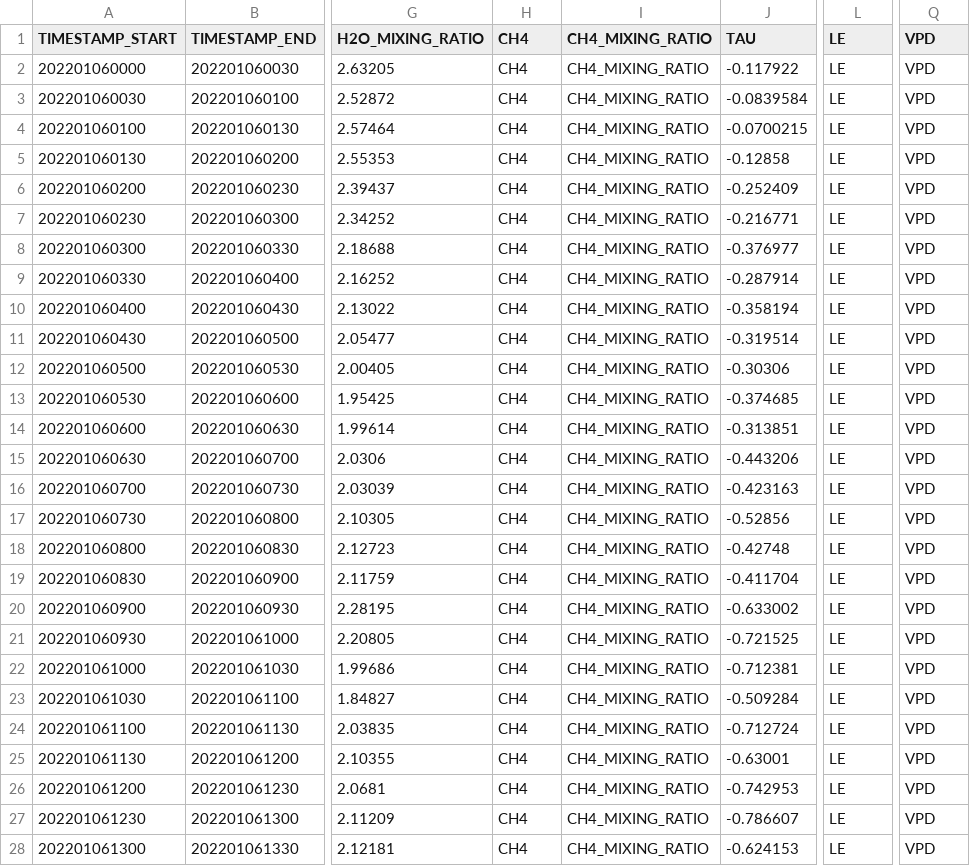
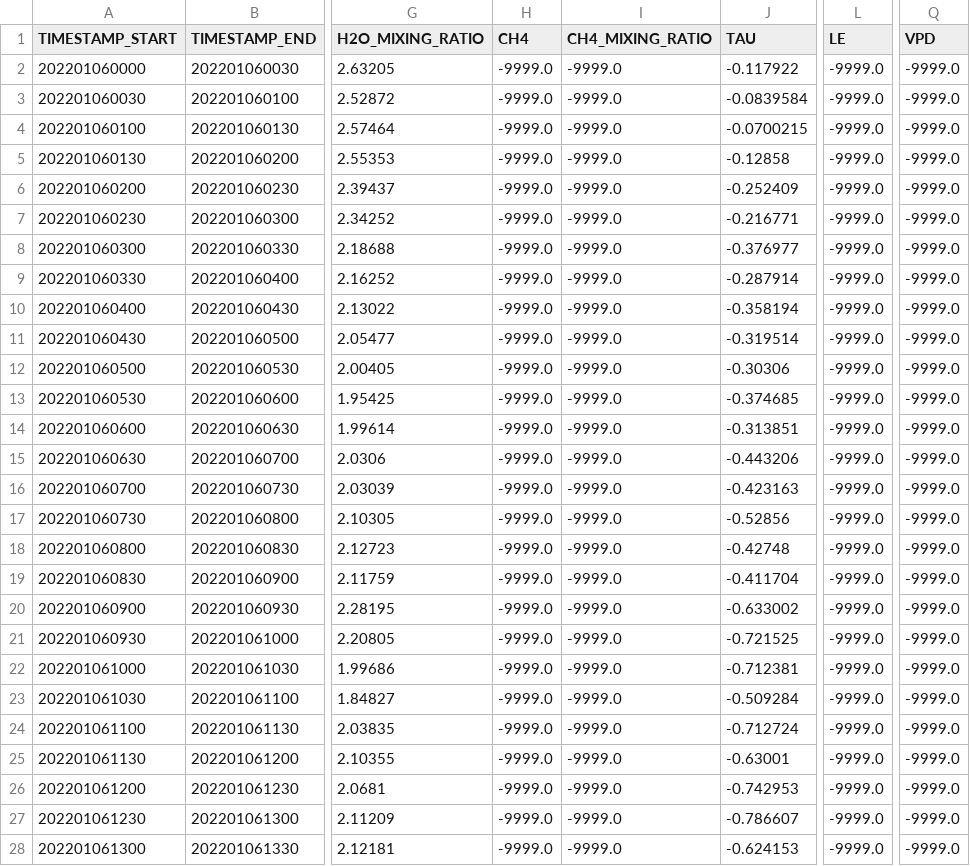
Before and after one commit to AdamTheisen/ARM-to-Ameriflux, a CSV file: data/sgpmergedfluxE39/US-A39_HH202201052330_202201060000.csv, drawn as a sheet; only a part is shown, gaps mark what is left out; the diff covers the shown part only; the diff names each change by its address in the sheet, - before the commit and + after, or states it on an @@ line.

```diff
--- a/data/sgpmergedfluxE39/US-A39_HH202201052330_202201060000.csv
+++ b/data/sgpmergedfluxE39/US-A39_HH202201052330_202201060000.csv
-H2:H28 (CH4): CH4
+H2:H28 (CH4): -9999.0
-I2:I28 (CH4_MIXING_RATIO): CH4_MIXING_RATIO
+I2:I28 (CH4_MIXING_RATIO): -9999.0
-L2:L28 (LE): LE
+L2:L28 (LE): -9999.0
-Q2:Q28 (VPD): VPD
+Q2:Q28 (VPD): -9999.0
```
Also changed, not shown: 84 edited cells elsewhere in this file, data/sgpmergedfluxE39/US-A39_HH202112312330_202201010000.csv, data/sgpmergedfluxE39/US-A39_HH202201012330_202201020000.csv, 14 other files.
